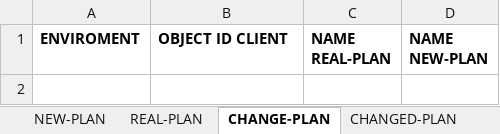
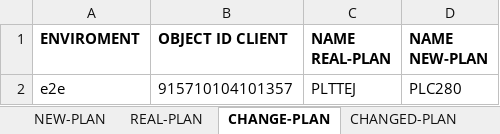
Before and after one commit to seba53b4/Automatizaci-nTFNU, an Excel workbook: MyFirstTest/test_data_source/register/registers.xlsx, sheet CHANGE-PLAN, drawn as a sheet; values as stored, in another font and other column widths than the file's, no borders; the diff names each change by its address in the sheet, - before the commit and + after, or states it on an @@ line.

```diff
--- a/MyFirstTest/test_data_source/register/registers.xlsx (sheet CHANGE-PLAN)
+++ b/MyFirstTest/test_data_source/register/registers.xlsx (sheet CHANGE-PLAN)
+row 2: e2e | 915710104101357 | PLTTEJ | PLC280
```
Also changed, not shown: sheet NEW-PLAN, sheet REAL-RESCLIENTS, sheet REAL-ENTCLIENTS, sheet REGISTERED SIM CARD LOST, sheet SIM CARD LOST, sheet REAL-PLAN, 2 more sheets, 12 other files.
